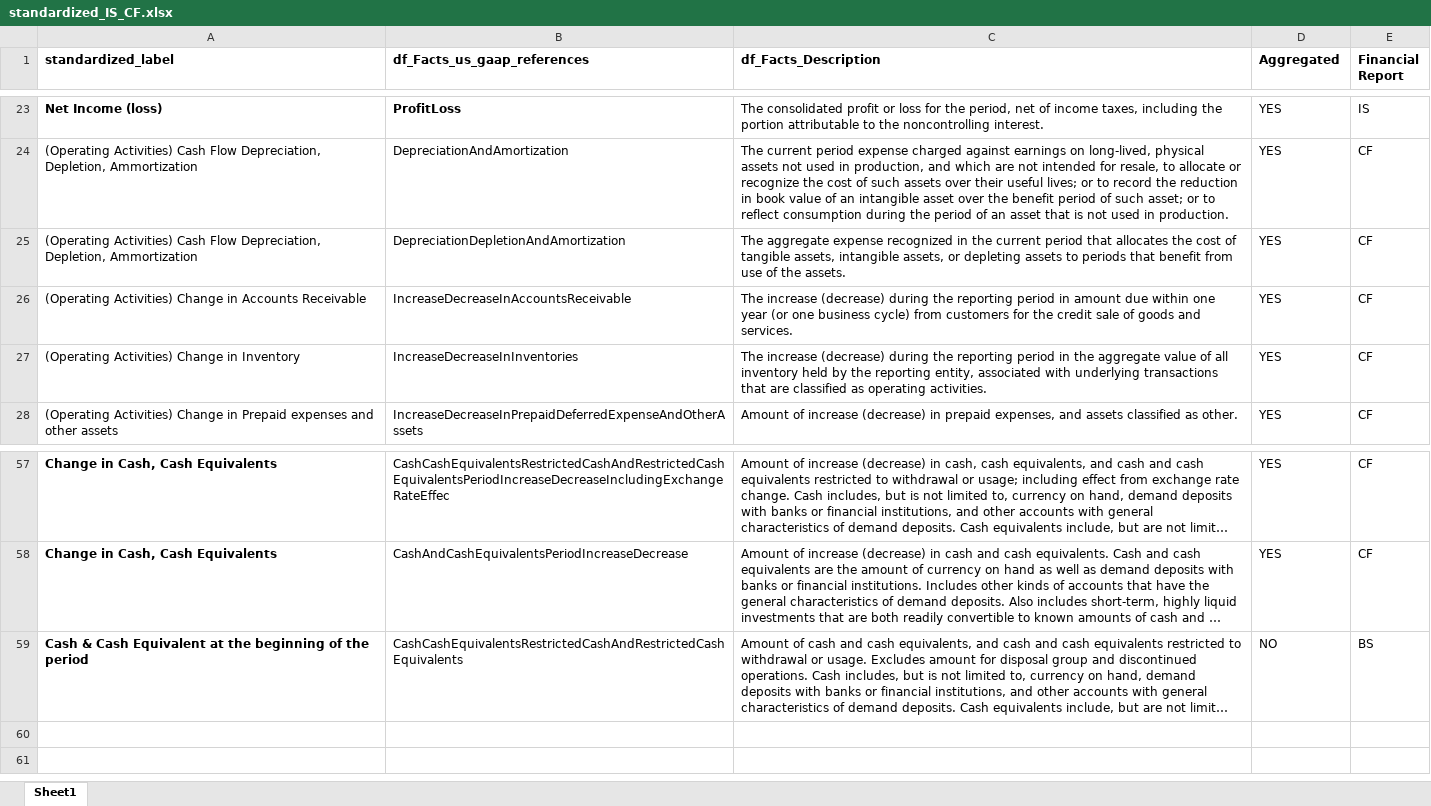
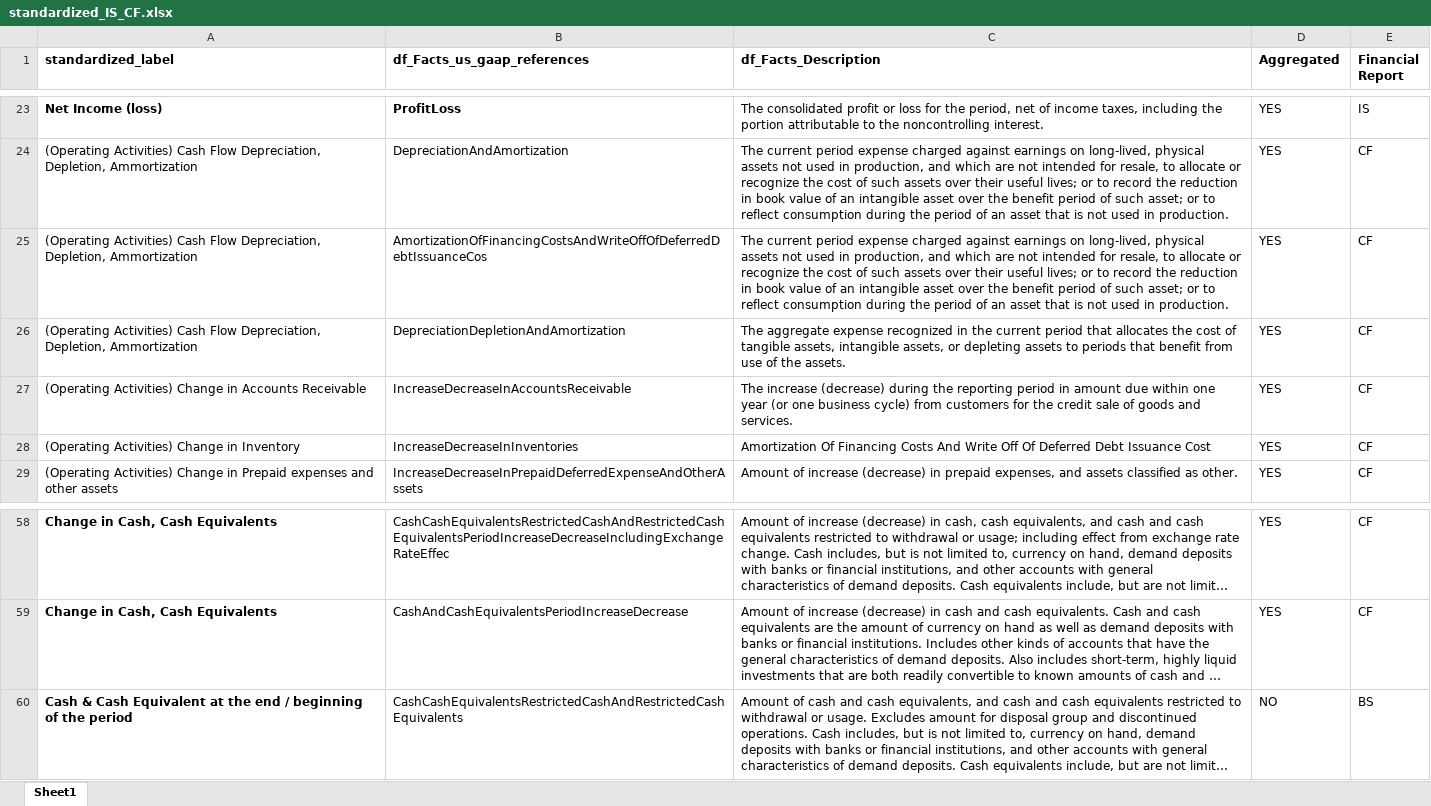
Before and after one commit to gp1981/SEC_data_analysis, an Excel workbook: data/standardized_IS_CF.xlsx, sheet Sheet1, drawn as a sheet; only a part is shown, gaps mark what is left out; long unchanged cells end in …; values as stored, in another font and other column widths than the file's, no borders; addresses are those after the commit; the diff names each change by its address in the sheet, - before the commit and + after, or states it on an @@ line.

```diff
--- a/data/standardized_IS_CF.xlsx (sheet Sheet1)
+++ b/data/standardized_IS_CF.xlsx (sheet Sheet1)
+row 25: (Operating Activities) Cash Flow Depreciation, Depletion, Ammortization | AmortizationOfFinancingCostsAndWriteOffOfDeferredDebtIssuanceCos | The current period expense charged against earnings on long-lived, physical assets not used in production, and which are not intended for resale, to allocate or recognize the cost of such assets over their useful lives; or to record the reduction in book value of an intangible asset over the benefit period of such asset; or to reflect consumption during the period of an asset that is not used in production. | YES | CF
-C28 (df_Facts_Description): The increase (decrease) during the reporting period in the aggregate value of all inventory held by the reporting entity, associated with underlying transactions that are classified as operating activities.
+C28 (df_Facts_Description): Amortization Of Financing Costs And Write Off Of Deferred Debt Issuance Cost
-A60 (standardized_label): …at the beginning of…
+A60 (standardized_label): …at the end / beginning of…
```
Also changed, not shown: 2 other files.
